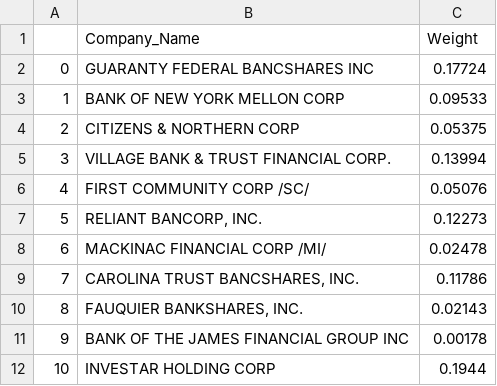
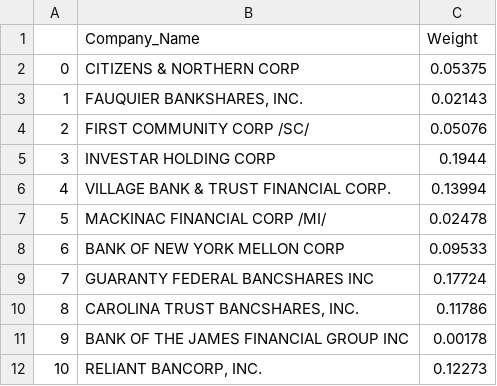
Before and after one commit to richardye101/ubineer_nlp_research, a CSV file: content/peitong/data/min_vol_sampleState Commercial Banks (commercial banking).csv, drawn as a sheet.

```diff
--- a/content/peitong/data/min_vol_sampleState Commercial Banks (commercial banking).csv
+++ b/content/peitong/data/min_vol_sampleState Commercial Banks (commercial banking).csv
@@ -1,12 +1,12 @@
 ,Company_Name,Weight
-0,GUARANTY FEDERAL BANCSHARES INC,0.17724
-1,BANK OF NEW YORK MELLON CORP,0.09533
-2,CITIZENS & NORTHERN CORP,0.05375
-3,VILLAGE BANK & TRUST FINANCIAL CORP.,0.13994
-4,FIRST COMMUNITY CORP /SC/,0.05076
-5,"RELIANT BANCORP, INC.",0.12273
-6,MACKINAC FINANCIAL CORP /MI/,0.02478
-7,"CAROLINA TRUST BANCSHARES, INC.",0.11786
-8,"FAUQUIER BANKSHARES, INC.",0.02143
+0,CITIZENS & NORTHERN CORP,0.05375
+1,"FAUQUIER BANKSHARES, INC.",0.02143
+2,FIRST COMMUNITY CORP /SC/,0.05076
+3,INVESTAR HOLDING CORP,0.1944
+4,VILLAGE BANK & TRUST FINANCIAL CORP.,0.13994
+5,MACKINAC FINANCIAL CORP /MI/,0.02478
+6,BANK OF NEW YORK MELLON CORP,0.09533
+7,GUARANTY FEDERAL BANCSHARES INC,0.17724
+8,"CAROLINA TRUST BANCSHARES, INC.",0.11786
 9,BANK OF THE JAMES FINANCIAL GROUP INC,0.00178
-10,INVESTAR HOLDING CORP,0.1944
+10,"RELIANT BANCORP, INC.",0.12273
```
Also changed, not shown: content/peitong/data/min_vol_returns.csv, content/peitong/data/min_vol_sampleReal Estate Investment Trusts.csv, 12 other files.
